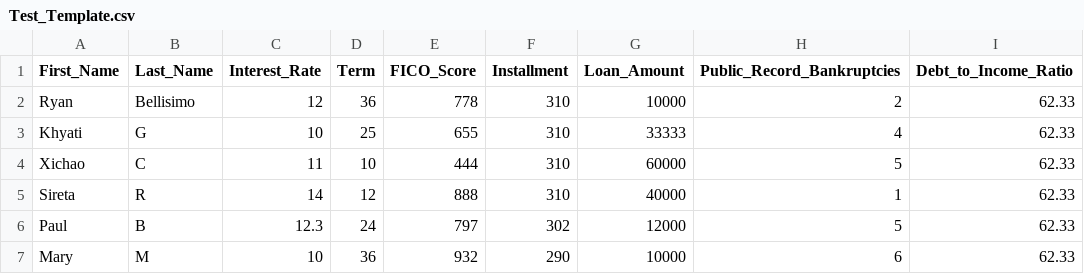
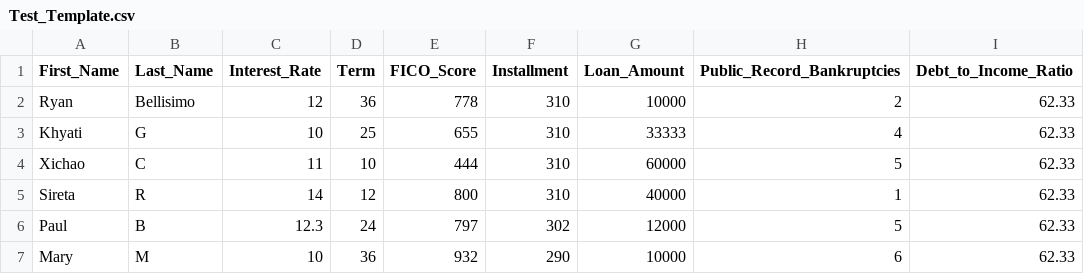
Before and after one commit to srinivas868/lending-assist, a CSV file: server/temp/Test_Template.csv, drawn as a sheet; only a part is shown; the diff names each change by its address in the sheet, - before the commit and + after, or states it on an @@ line.

```diff
--- a/server/temp/Test_Template.csv
+++ b/server/temp/Test_Template.csv
-E5 (FICO_Score): 888
+E5 (FICO_Score): 800
```
Also changed, not shown: 2 other files.
